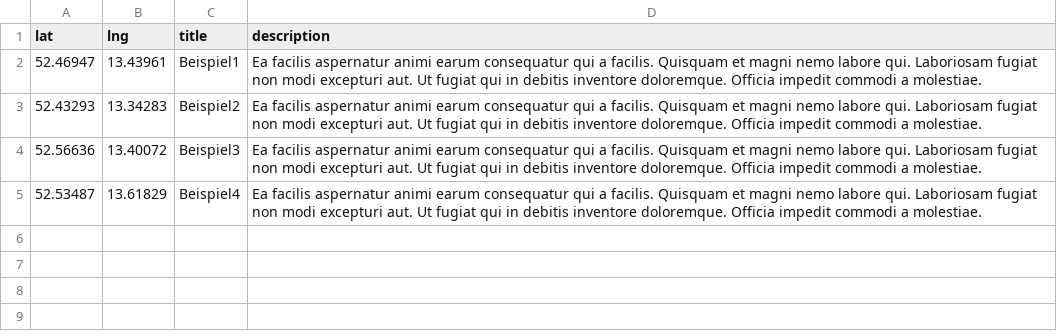
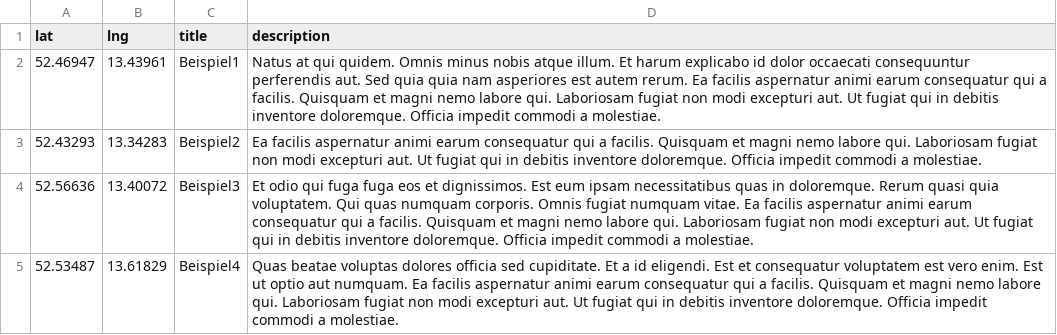
Before and after one commit to rbb-data/simple-berlin-map, a CSV file: data/markers.csv, drawn as a sheet.

Commit message:
Use different placehoder texts in example data

```diff
--- a/data/markers.csv
+++ b/data/markers.csv
@@ -1,5 +1,5 @@
 lat,lng,title,description
-52.46947,13.43961,Beispiel1,Ea facilis aspernatur animi earum consequatur qui a facilis. Quisquam et magni nemo labore qui. Laboriosam fugiat non modi excepturi aut. Ut fugiat qui in debitis inventore doloremque. Officia impedit commodi a molestiae.
+52.46947,13.43961,Beispiel1,Natus at qui quidem. Omnis minus nobis atque illum. Et harum explicabo id dolor occaecati consequuntur perferendis aut. Sed quia quia nam asperiores est autem rerum. Ea facilis aspernatur animi earum consequatur qui a facilis. Quisquam et magni nemo labore qui. Laboriosam fugiat non modi excepturi aut. Ut fugiat qui in debitis inventore doloremque. Officia impedit commodi a molestiae.
 52.43293,13.34283,Beispiel2,Ea facilis aspernatur animi earum consequatur qui a facilis. Quisquam et magni nemo labore qui. Laboriosam fugiat non modi excepturi aut. Ut fugiat qui in debitis inventore doloremque. Officia impedit commodi a molestiae.
-52.56636,13.40072,Beispiel3,Ea facilis aspernatur animi earum consequatur qui a facilis. Quisquam et magni nemo labore qui. Laboriosam fugiat non modi excepturi aut. Ut fugiat qui in debitis inventore doloremque. Officia impedit commodi a molestiae.
-52.53487,13.61829,Beispiel4,Ea facilis aspernatur animi earum consequatur qui a facilis. Quisquam et magni nemo labore qui. Laboriosam fugiat non modi excepturi aut. Ut fugiat qui in debitis inventore doloremque. Officia impedit commodi a molestiae.
+52.56636,13.40072,Beispiel3,Et odio qui fuga fuga eos et dignissimos. Est eum ipsam necessitatibus quas in doloremque. Rerum quasi quia voluptatem. Qui quas numquam corporis. Omnis fugiat numquam vitae. Ea facilis aspernatur animi earum consequatur qui a facilis. Quisquam et magni nemo labore qui. Laboriosam fugiat non modi excepturi aut. Ut fugiat qui in debitis inventore doloremque. Officia impedit commodi a molestiae.
+52.53487,13.61829,Beispiel4,Quas beatae voluptas dolores officia sed cupiditate. Et a id eligendi. Est et consequatur voluptatem est vero enim. Est ut optio aut numquam. Ea facilis aspernatur animi earum consequatur qui a facilis. Quisquam et magni nemo labore qui. Laboriosam fugiat non modi excepturi aut. Ut fugiat qui in debitis inventore doloremque. Officia impedit commodi a molestiae.
```
Also changed, not shown: 1 other file.
